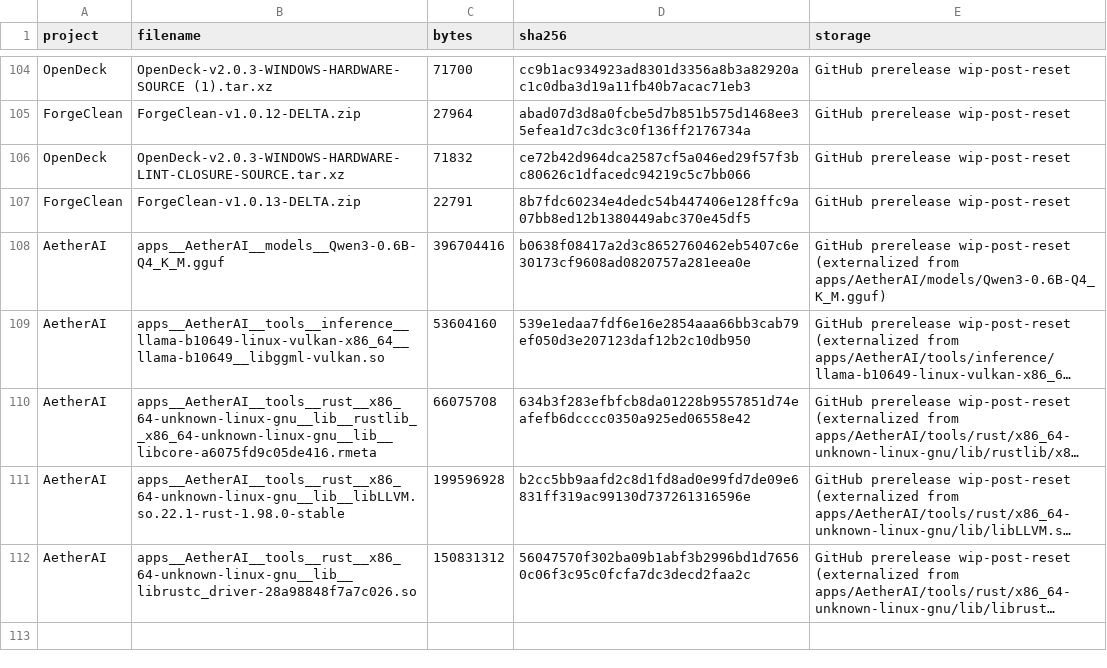
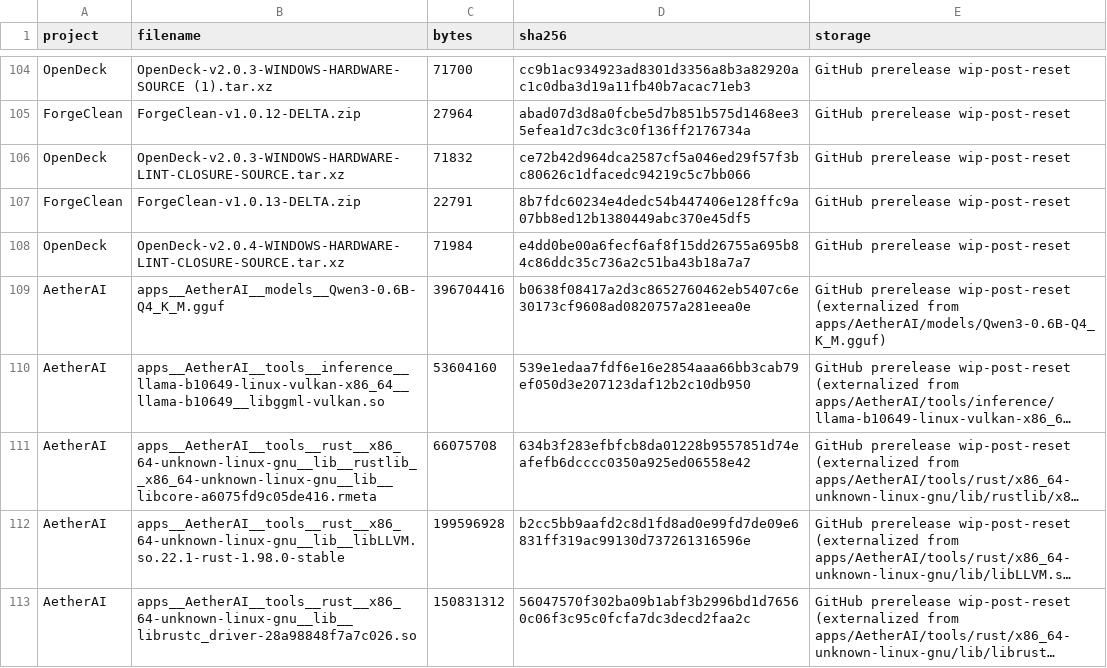
Before and after one commit to pattendnd1-png/AETHERFORGE, a TSV file: artifacts/INDEX.tsv, drawn as a sheet; only a part is shown, gaps mark what is left out; long unchanged cells end in ….

```diff
--- a/artifacts/INDEX.tsv
+++ b/artifacts/INDEX.tsv
@@ -107,2 +107,3 @@ OpenDeck	OpenDeck-v2.0.3-WINDOWS-HARDWARE-LINT-CLOSURE-SOURCE.tar.xz	71832	ce72b
 ForgeClean	ForgeClean-v1.0.13-DELTA.zip	22791	8b7fdc60234e4dedc54b447406e128ffc9a07bb8ed12b1380449abc370e45df5	GitHub prerelease wip-post-reset
+OpenDeck	OpenDeck-v2.0.4-WINDOWS-HARDWARE-LINT-CLOSURE-SOURCE.tar.xz	71984	e4dd0be00a6fecf6af8f15dd26755a695b84c86ddc35c736a2c51ba43b18a7a7	GitHub prerelease wip-post-reset
 AetherAI	apps__AetherAI__models__Qwen3-0.6B-Q4_K_M.gguf	396704416	b0638f08417a2d3c8652760462eb5407c6e30173cf9608ad0820757a281eea0e	GitHub prerelease wip-post-reset (externalized from apps/AetherAI/models/Qwen3-0.6B-Q4_K_M.gguf)
```
Also changed, not shown: os/overlay/home__benji__.config__aetherforge/postreset-source-map.tsv, 16 other files.
